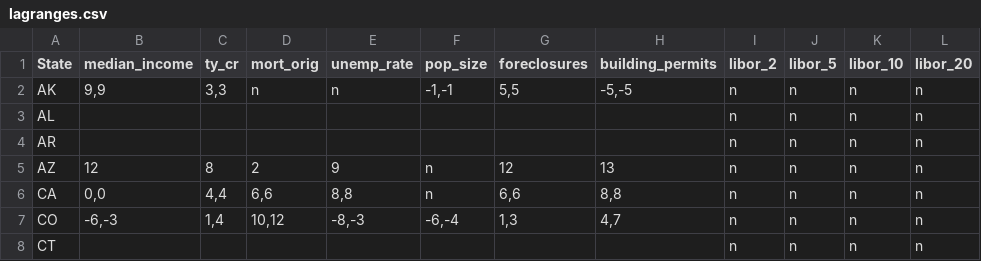
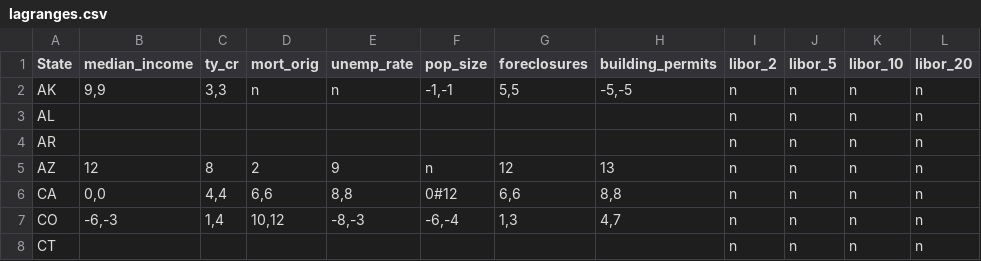
Before and after one commit to zhouzhenghui/svnrepository, a CSV file: SVNRepository/Data/Supply Demand/Data/lagranges.csv, drawn as a sheet; only a part is shown; the diff names each change by its address in the sheet, - before the commit and + after, or states it on an @@ line.

```diff
--- a/SVNRepository/Data/Supply Demand/Data/lagranges.csv
+++ b/SVNRepository/Data/Supply Demand/Data/lagranges.csv
-F6 (pop_size): n
+F6 (pop_size): 0#12
```
